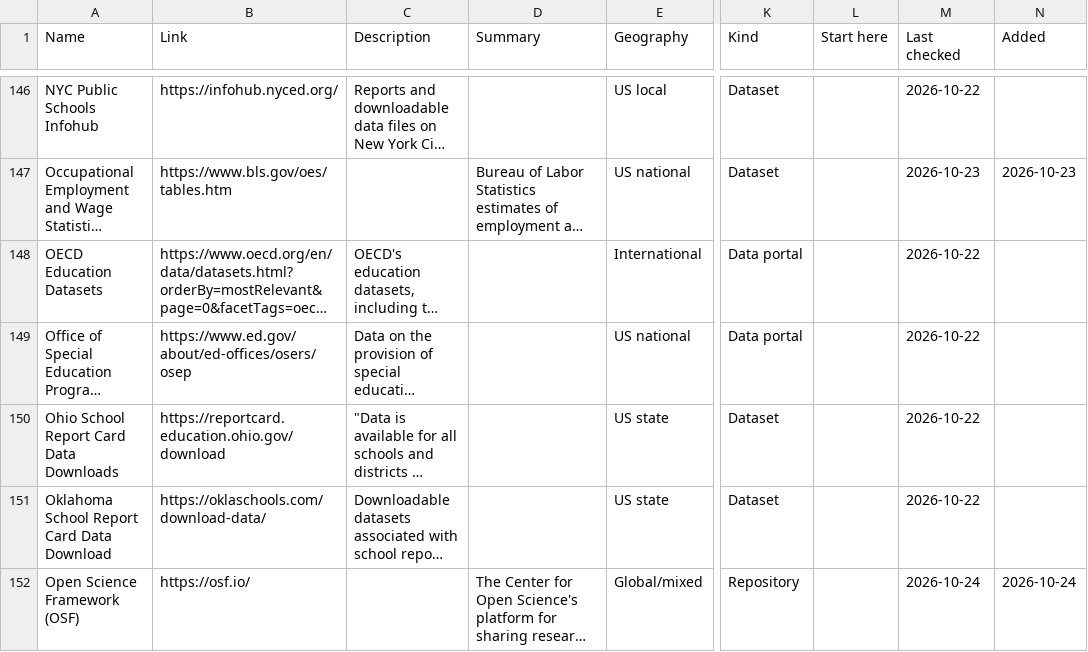
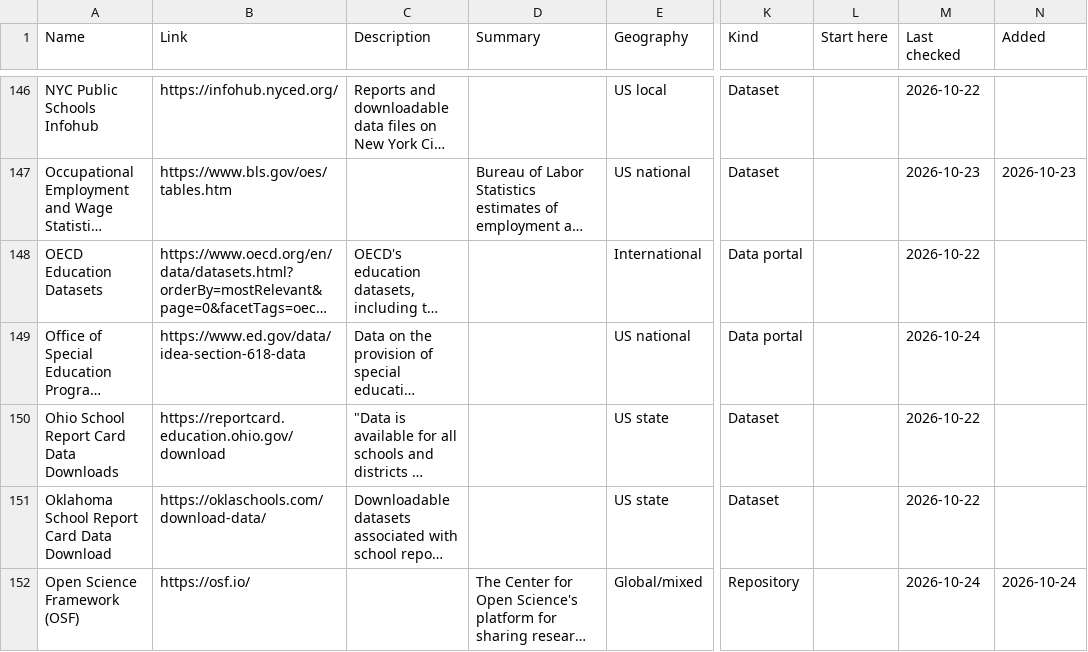
Before and after one commit to paulbruno-edu/useful-data-resources, a CSV file: data/resources.csv, drawn as a sheet; only a part is shown, gaps mark what is left out; long unchanged cells end in …; the diff names each change by its address in the sheet, - before the commit and + after, or states it on an @@ line.

Commit message:
Update the list (2026-10-24)

```diff
--- a/data/resources.csv
+++ b/data/resources.csv
-B149 (Link): https://www.ed.gov/about/ed-offices/osers/osep
+B149 (Link): https://www.ed.gov/data/idea-section-618-data
-M149 (Last checked): 2026-10-22
+M149 (Last checked): 2026-10-24
```
Also changed, not shown: 3 other files.
